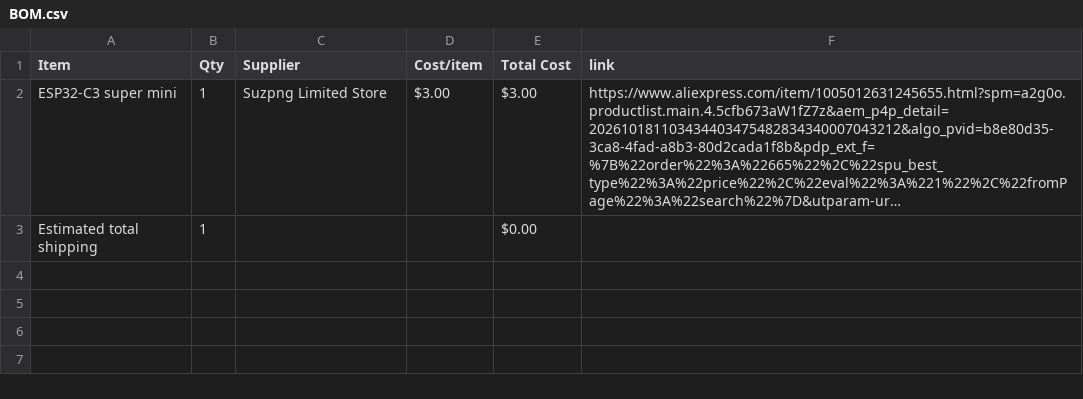
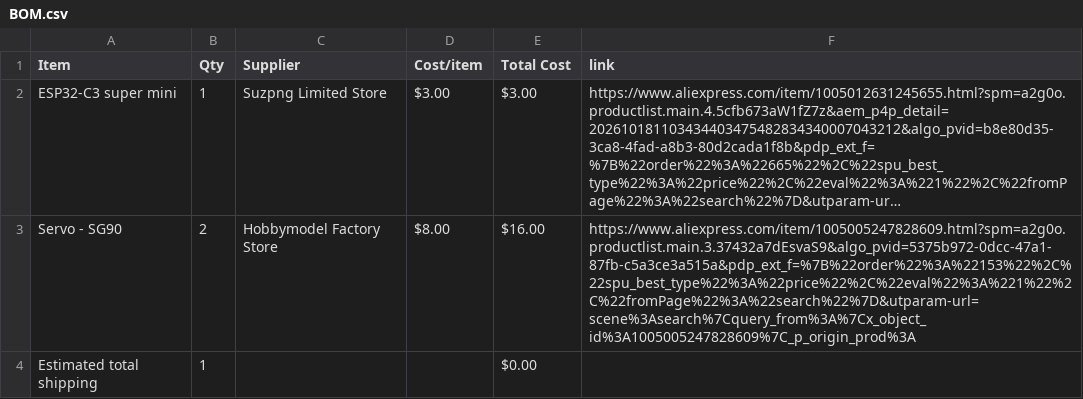
Before and after one commit to Alen1132011/Laser-turret, a CSV file: BOM.csv, drawn as a sheet; long unchanged cells end in …; the diff names each change by its address in the sheet, - before the commit and + after, or states it on an @@ line.

Commit message:
Sync Laser touret from Half Life

```diff
--- a/BOM.csv
+++ b/BOM.csv
+row 3: Servo - SG90 | 2 | Hobbymodel Factory Store | $8.00 | $16.00 | https://www.aliexpress.com/item/1005005247828609.html?spm=a2g0o.productlist.main.3.37432a7dEsvaS9&algo_pvid=5375b972-0dcc-47a1-87fb-c5a3ce3a515a&pdp_ext_f=%7B%22order%22%3A%22153%22%2C%22spu_best_type%22%3A%22price%22%2C%22eval%22%3A%221%22%2C%22fromPage%22%3A%22search%22%7D&utparam-url=scene%3Asearch%7Cquery_from%3A%7Cx_object_id%3A1005005247828609%7C_p_origin_prod%3A
```
